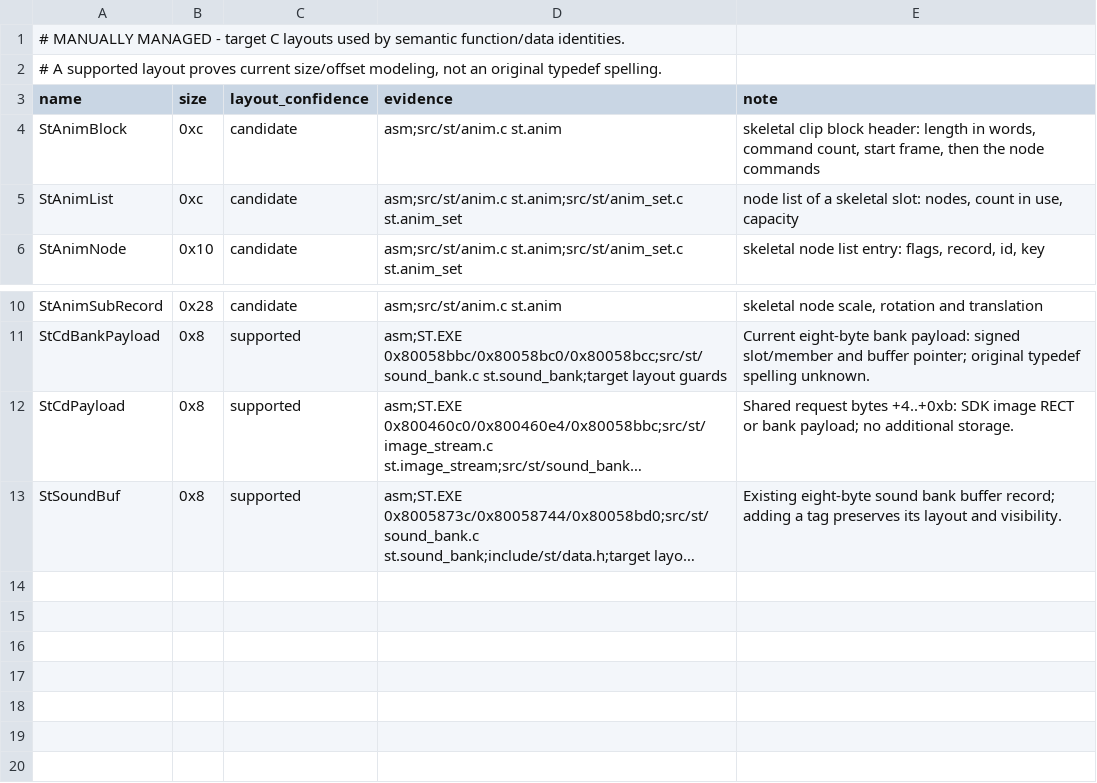
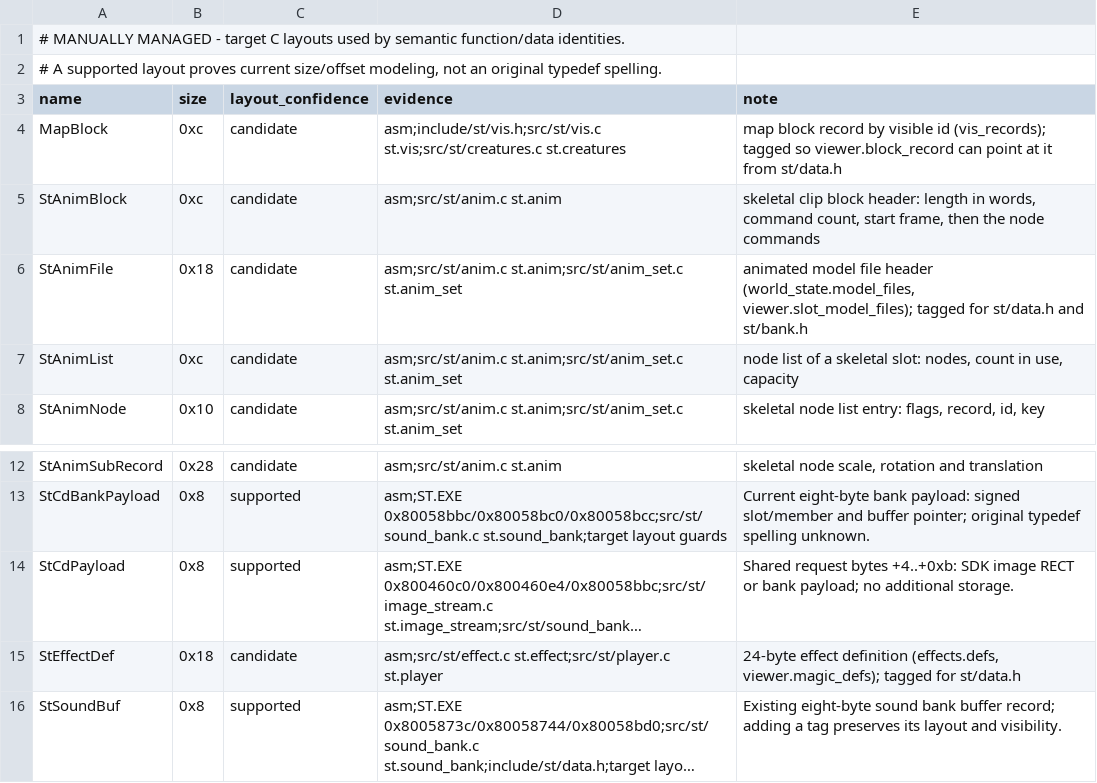
Before and after one commit to Voicedrew11/shadow-tower-decomp, a TSV file: config/retail/structures.tsv, drawn as a sheet; only a part is shown, gaps mark what is left out; long unchanged cells end in …; the diff names each change by its address in the sheet, - before the commit and + after, or states it on an @@ line.

```diff
--- a/config/retail/structures.tsv
+++ b/config/retail/structures.tsv
+row 4: MapBlock | 0xc | candidate | asm;include/st/vis.h;src/st/vis.c st.vis;src/st/creatures.c st.creatures | map block record by visible id (vis_records); tagged so viewer.block_record can point at it from st/data.h
+row 6: StAnimFile | 0x18 | candidate | asm;src/st/anim.c st.anim;src/st/anim_set.c st.anim_set | animated model file header (world_state.model_files, viewer.slot_model_files); tagged for st/data.h and st/bank.h
+row 15: StEffectDef | 0x18 | candidate | asm;src/st/effect.c st.effect;src/st/player.c st.player | 24-byte effect definition (effects.defs, viewer.magic_defs); tagged for st/data.h
```
Also changed, not shown: config/retail/structure_fields.tsv, 4 other files.
